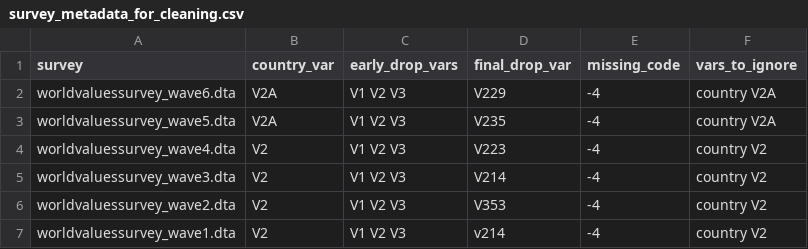
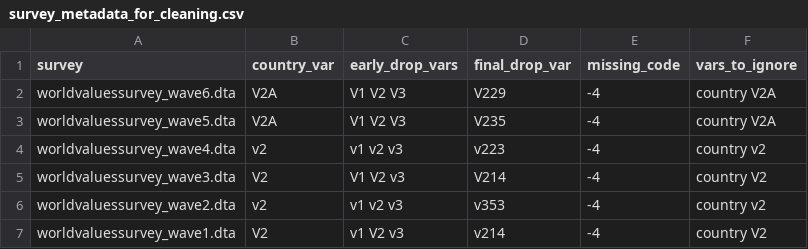
Before and after one commit to andrewflowers/survey-fraud, a CSV file: survey_metadata_for_cleaning.csv, drawn as a sheet.

```diff
--- a/survey_metadata_for_cleaning.csv
+++ b/survey_metadata_for_cleaning.csv
@@ -3,5 +3,5 @@ worldvaluessurvey_wave6.dta,V2A,V1 V2 V3,V229,-4,country V2A
 worldvaluessurvey_wave5.dta,V2A,V1 V2 V3,V235,-4,country V2A
-worldvaluessurvey_wave4.dta,V2,V1 V2 V3,V223,-4,country V2
-worldvaluessurvey_wave3.dta,V2,V1 V2 V3,V214,-4,country V2
-worldvaluessurvey_wave2.dta,V2,V1 V2 V3,V353,-4,country V2
-worldvaluessurvey_wave1.dta,V2,V1 V2 V3,v214,-4,country V2
+worldvaluessurvey_wave4.dta,v2,v1 v2 v3,v223,-4,country v2
+worldvaluessurvey_wave3.dta,V2,V1 V2 v3,V214,-4,country V2
+worldvaluessurvey_wave2.dta,v2,v1 v2 v3,v353,-4,country v2
+worldvaluessurvey_wave1.dta,V2,v1 V2 v3,v214,-4,country V2
```
Also changed, not shown: 1 other file.
